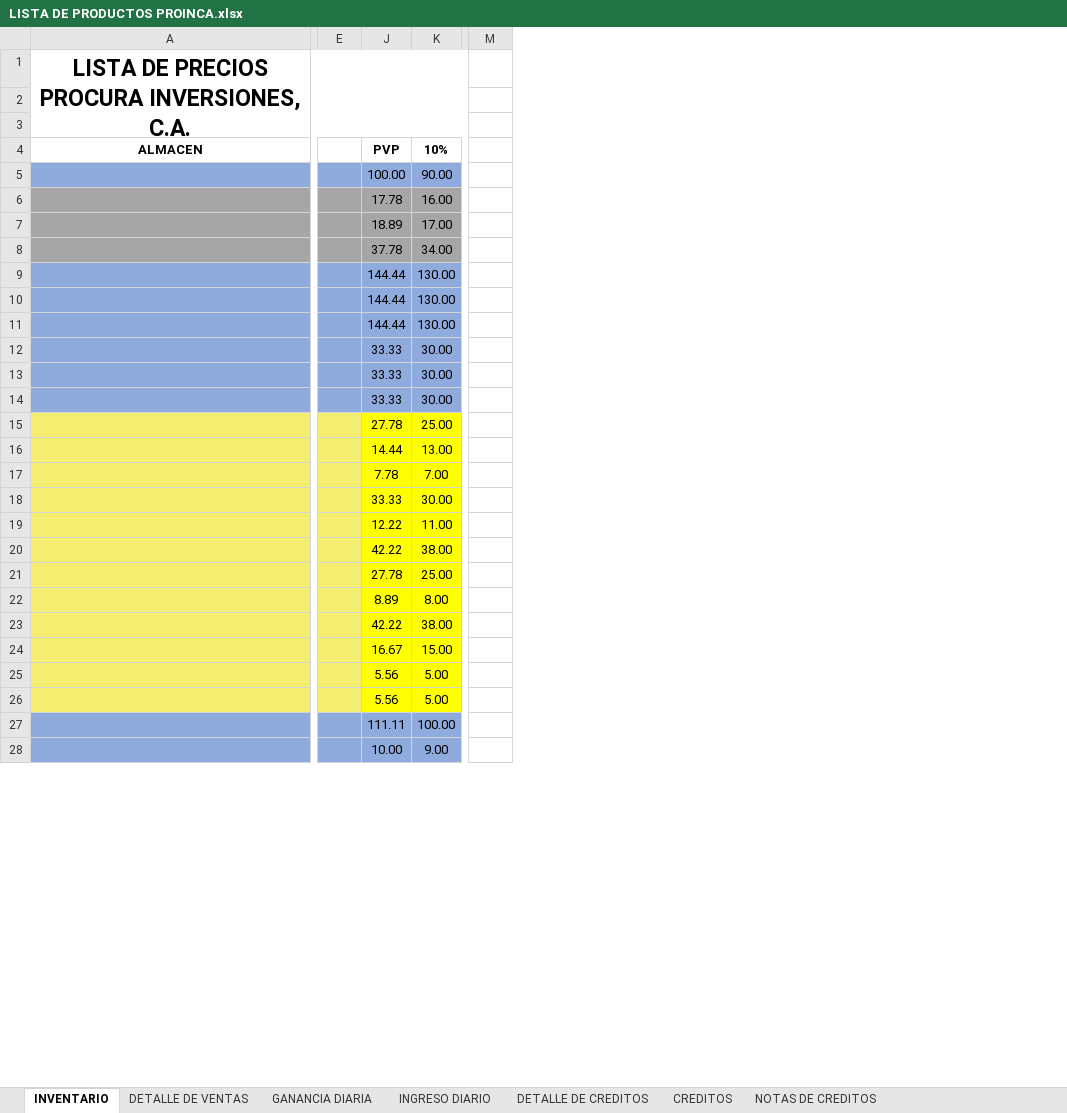
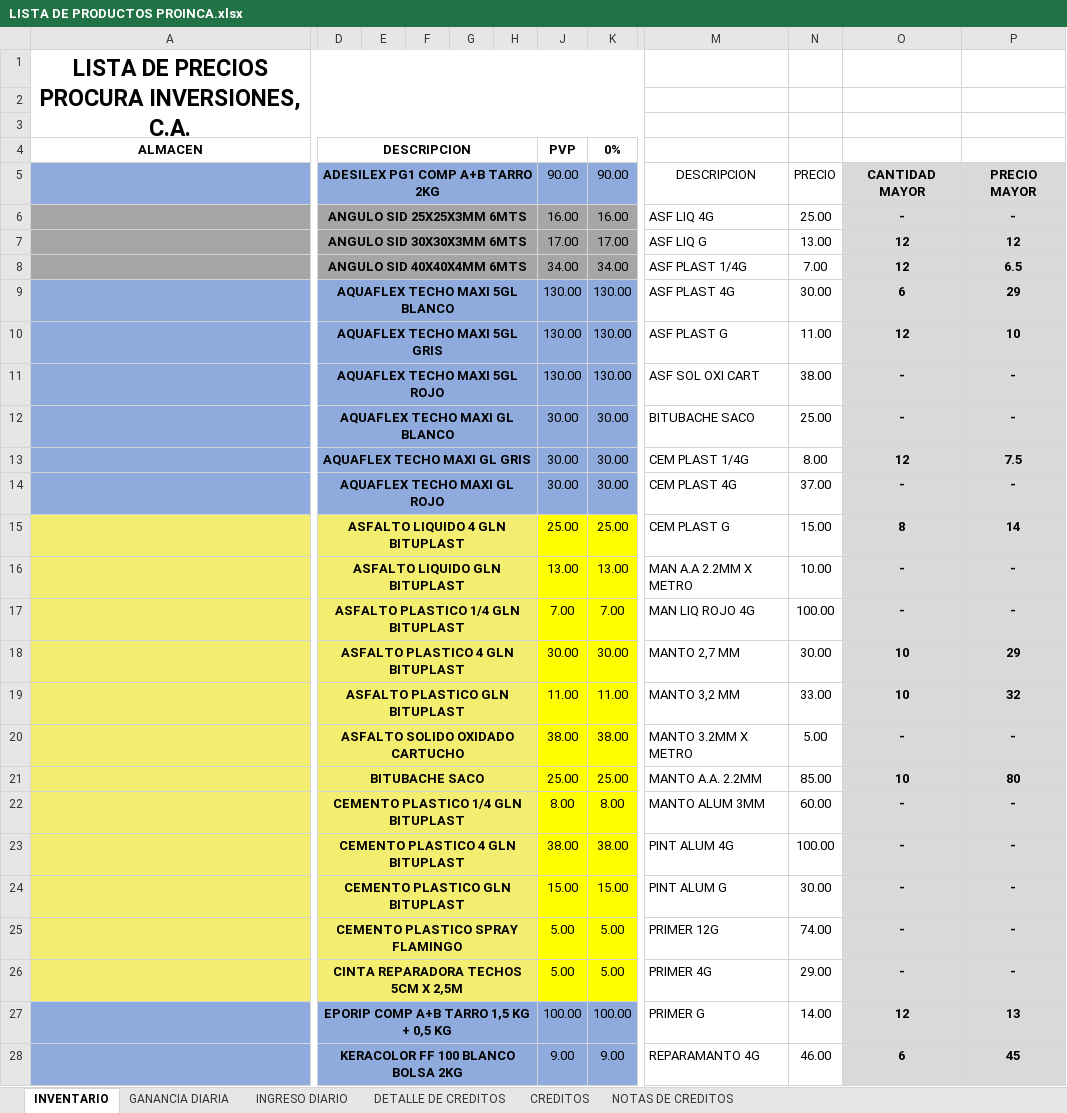
Before and after one commit to JPuente25/Proinca, an Excel workbook: LISTA DE PRODUCTOS PROINCA.xlsx, sheet INVENTARIO, drawn as a sheet; only a part is shown, gaps mark what is left out; values as stored, in another font and other column widths than the file's, no borders; removed rows and columns are numbered as before the commit, all else as after; the diff covers the shown part only; the diff names each change by its address in the sheet, - before the commit and + after, or states it on an @@ line.

```diff
--- a/LISTA DE PRODUCTOS PROINCA.xlsx (sheet INVENTARIO)
+++ b/LISTA DE PRODUCTOS PROINCA.xlsx (sheet INVENTARIO)
@@ sheet tab hidden: DETALLE DE VENTAS @@
-column E, empty
@@ column D (DESCRIPCION) unhidden, rows 5-28: ADESILEX PG1 COMP A+B TARRO 2KG | ANGULO SID 25X25X3MM 6MTS | ANGULO SID 30X30X3MM 6MTS | ANGULO SID 40X40X4MM 6MTS | AQUAFLEX TECHO MAXI 5GL BLANCO | AQUAFLEX TECHO MAXI 5GL GRIS | AQUAFLEX TECHO MAXI 5GL ROJO | AQUAFLEX TECHO MAXI GL BLANCO | AQUAFLEX TECHO MAXI GL GRIS | AQUAFLEX TECHO MAXI GL ROJO | ASFALTO LIQUIDO 4 GLN BITUPLAST | ASFALTO LIQUIDO GLN BITUPLAST | ASFALTO PLASTICO 1/4 GLN BITUPLAST | ASFALTO PLASTICO 4 GLN BITUPLAST | ASFALTO PLASTICO GLN BITUPLAST | ASFALTO SOLIDO OXIDADO CARTUCHO | BITUBACHE SACO | CEMENTO PLASTICO 1/4 GLN BITUPLAST | CEMENTO PLASTICO 4 GLN BITUPLAST | CEMENTO PLASTICO GLN BITUPLAST | CEMENTO PLASTICO SPRAY FLAMINGO | CINTA REPARADORA TECHOS 5CM X 2,5M | EPORIP COMP A+B TARRO 1,5 KG + 0,5 KG | KERACOLOR FF 100 BLANCO BOLSA 2KG @@
+column E, empty
@@ column F unhidden, empty @@
@@ column G unhidden, empty @@
@@ column H unhidden, empty @@
-column M, empty
+column M, rows 5-28: DESCRIPCION | ASF LIQ 4G | ASF LIQ G | ASF PLAST 1/4G | ASF PLAST 4G | ASF PLAST G | ASF SOL OXI CART | BITUBACHE SACO | CEM PLAST 1/4G | CEM PLAST 4G | CEM PLAST G | MAN A.A 2.2MM X METRO | MAN LIQ ROJO 4G | MANTO 2,7 MM | MANTO 3,2 MM | MANTO 3.2MM X METRO | MANTO A.A. 2.2MM | MANTO ALUM 3MM | PINT ALUM 4G | PINT ALUM G | PRIMER 12G | PRIMER 4G | PRIMER G | REPARAMANTO 4G
+column N, rows 5-28: PRECIO | 25.00 | 13.00 | 7.00 | 30.00 | 11.00 | 38.00 | 25.00 | 8.00 | 37.00 | 15.00 | 10.00 | 100.00 | 30.00 | 33.00 | 5.00 | 85.00 | 60.00 | 100.00 | 30.00 | 74.00 | 29.00 | 14.00 | 46.00
+column O, rows 5-28: CANTIDAD MAYOR | - | 12 | 12 | 6 | 12 | - | - | 12 | - | 8 | - | - | 10 | 10 | - | 10 | - | - | - | - | - | 12 | 6
+column P, rows 5-28: PRECIO MAYOR | - | 12 | 6.5 | 29 | 10 | - | - | 7.5 | - | 14 | - | - | 29 | 32 | - | 80 | - | - | - | - | - | 13 | 45
-K4: 10%
+K4: 0%
-J5 (PVP): 100.00
+J5 (PVP): 90.00
-J6 (PVP): 17.78
+J6 (PVP): 16.00
-J7 (PVP): 18.89
+J7 (PVP): 17.00
-J8 (PVP): 37.78
+J8 (PVP): 34.00
-J9:J11 (PVP): 144.44
+J9:J11 (PVP): 130.00
-J12:J14 (PVP): 33.33
+J12:J14 (PVP): 30.00
-J15 (PVP): 27.78
+J15 (PVP): 25.00
-J16 (PVP): 14.44
+J16 (PVP): 13.00
-J17 (PVP): 7.78
+J17 (PVP): 7.00
-J18 (PVP): 33.33
+J18 (PVP): 30.00
-J19 (PVP): 12.22
+J19 (PVP): 11.00
-J20 (PVP): 42.22
+J20 (PVP): 38.00
-J21 (PVP): 27.78
+J21 (PVP): 25.00
-J22 (PVP): 8.89
+J22 (PVP): 8.00
-J23 (PVP): 42.22
+J23 (PVP): 38.00
-J24 (PVP): 16.67
+J24 (PVP): 15.00
-J25:J26 (PVP): 5.56
+J25:J26 (PVP): 5.00
-J27 (PVP): 111.11
+J27 (PVP): 100.00
-J28 (PVP): 10.00
+J28 (PVP): 9.00
```
Also changed, not shown: 4 removed rows, 3 removed columns, 171 edited cells and merged cells elsewhere in this sheet, sheet CREDITOS, sheet DETALLE DE CREDITOS, sheet INGRESO DIARIO, formulas that keep their value, hidden cells.
